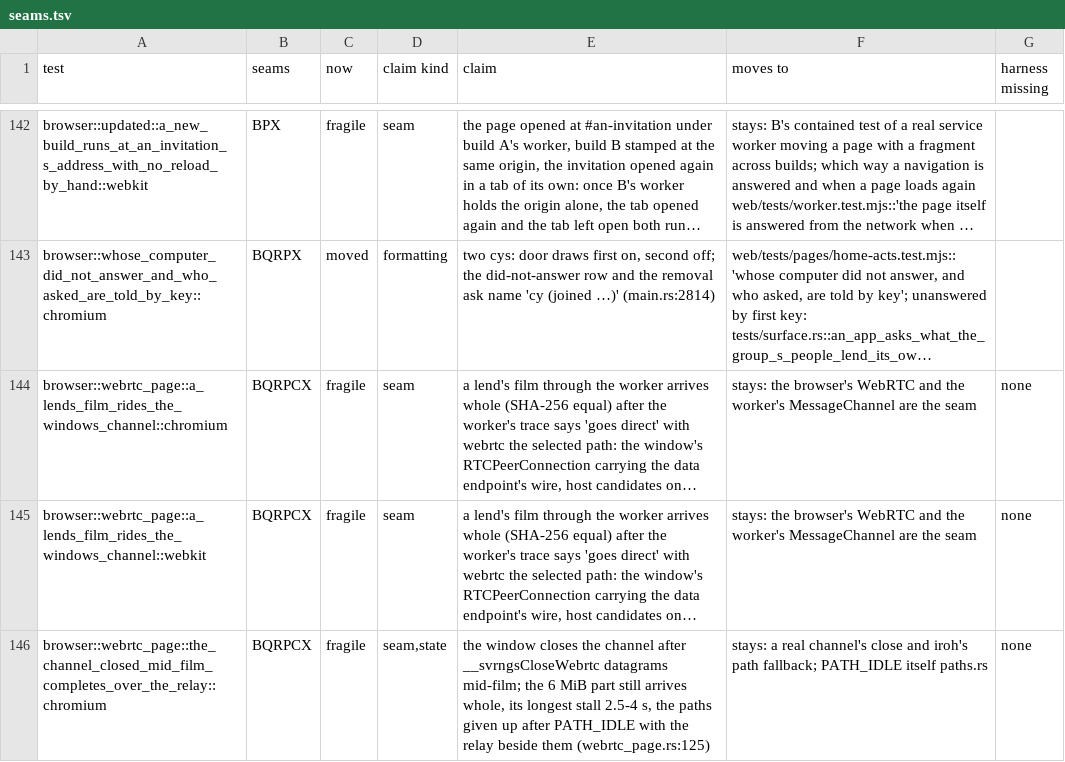
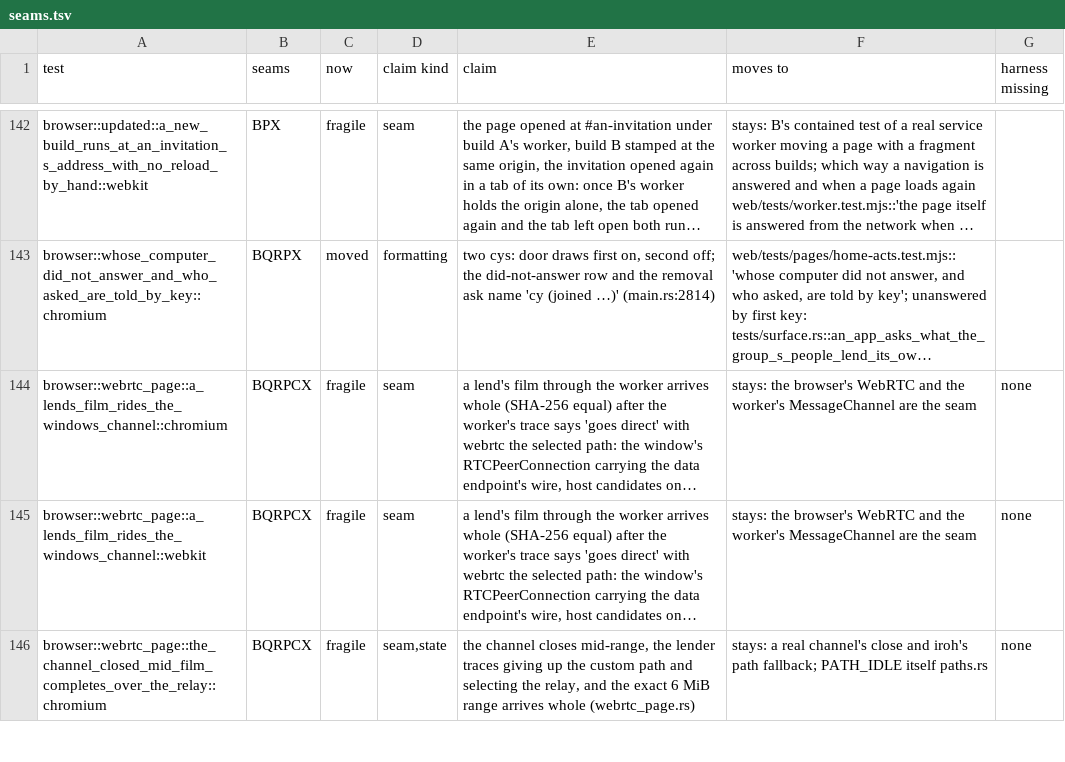
Before and after one commit to alexsbryan/svrngs, a TSV file: docs/seams.tsv, drawn as a sheet; only a part is shown, gaps mark what is left out; long unchanged cells end in …; the diff covers the shown part only; the diff names each change by its address in the sheet, - before the commit and + after, or states it on an @@ line.

Commit message:
Judge browser fallback and relay seeks by their events
Return the two channel-close scenes to the parallel browser step. Observe
the actual RTC channel close before it can have received the full range,
then require the lender's custom-path abandonment and relay selection
and the browser's exact 206, range, size and digest. Keep fallbackMs only
as a diagnostic. A no-op close returned the full film in both engines but
failed the channel witness (ROBUST_E2E.md, focused browser red/green).

Retry the private WebKit navigation driver once for the recorded #43067
stack only. A retry has fresh positive origin witnesses and still checks
both attempts for forbidden requests. A planted unrelated exit 1 failed
immediately; the exact stack started one new browser (same evidence).

Read both lookahead streams before asking the seek, and require the seek
answer to beat a byte budget derived from QUEUED. The uncapped page dial
failed at 787510 bytes ahead; with the cap both page dials passed. The
ordinary browser/relay repetition is reproducible with robust-e2e.py.

Size: tests and docs only; removing the serialized gate step cuts two
counted shell lines (lean_check.py: 25721 non-JS, 8741 JS).

```diff
--- a/docs/seams.tsv
+++ b/docs/seams.tsv
-E146 (claim): the window closes the channel after __svrngsCloseWebrtc datagrams mid-film; the 6 MiB part still arrives whole, its longest stall 2.5-4 s, the paths given up after PATH_IDLE with the relay beside them (webrtc_page.rs:125)
+E146 (claim): the channel closes mid-range, the lender traces giving up the custom path and selecting the relay, and the exact 6 MiB range arrives whole (webrtc_page.rs)
```
Also changed, not shown: 7 edited cells elsewhere in this file, 11 other files.
